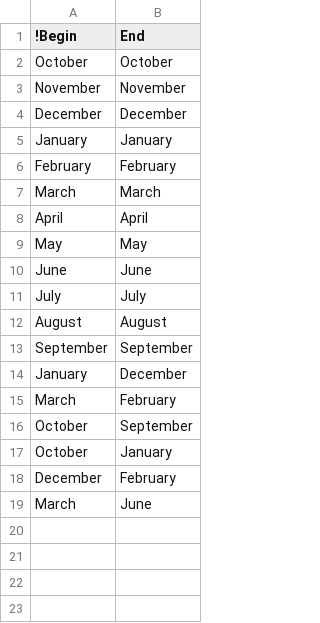
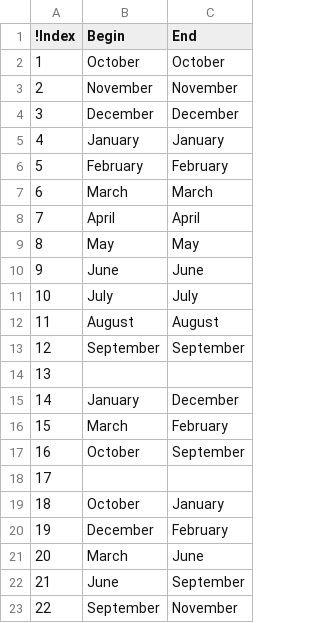
Before and after one commit to CentralValleyModeling/DWR-Enhanced-Post-Processing-Tool, a CSV file: eppt-nbui/src/main/config/TrendReportingPeriod.csv, drawn as a sheet; addresses are those after the commit; the diff names each change by its address in the sheet, - before the commit and + after, or states it on an @@ line.

Commit message:
DE501, DE-502 add spaces dividers for statistics and seasonal periods also add in missing periods

```diff
--- a/eppt-nbui/src/main/config/TrendReportingPeriod.csv
+++ b/eppt-nbui/src/main/config/TrendReportingPeriod.csv
+column A (!Index), rows 2-13: 1 | 2 | 3 | 4 | 5 | 6 | 7 | 8 | 9 | 10 | 11 | 12; rows 15-17: 14 | 15 | 16; rows 19-21: 18 | 19 | 20
-B1: !Begin
+B1: Begin
+row 14: 13
+row 18: 17
+row 22: 21 | June | September
+row 23: 22 | September | November
```
Also changed, not shown: 13 other files.
